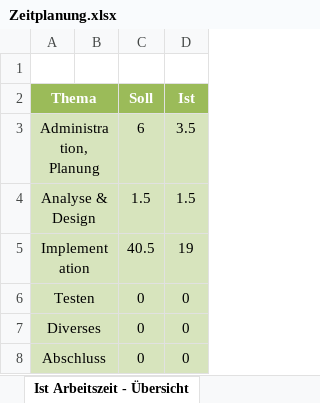
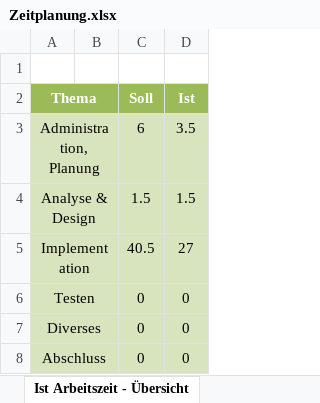
Before and after one commit to GGeasygame/projectile-visualiser, an Excel workbook: doc/Zeitplanung.xlsx, sheet Ist Arbeitszeit - Übersicht, drawn as a sheet; values as stored, in another font and other column widths than the file's, no borders; charts and pictures not drawn; the diff names each change by its address in the sheet, - before the commit and + after, or states it on an @@ line.

```diff
--- a/doc/Zeitplanung.xlsx (sheet Ist Arbeitszeit - Übersicht)
+++ b/doc/Zeitplanung.xlsx (sheet Ist Arbeitszeit - Übersicht)
-D5 (Ist): 19
+D5 (Ist): 27
```
Also changed, not shown: sheet Zeitplanung, charts or pictures.
